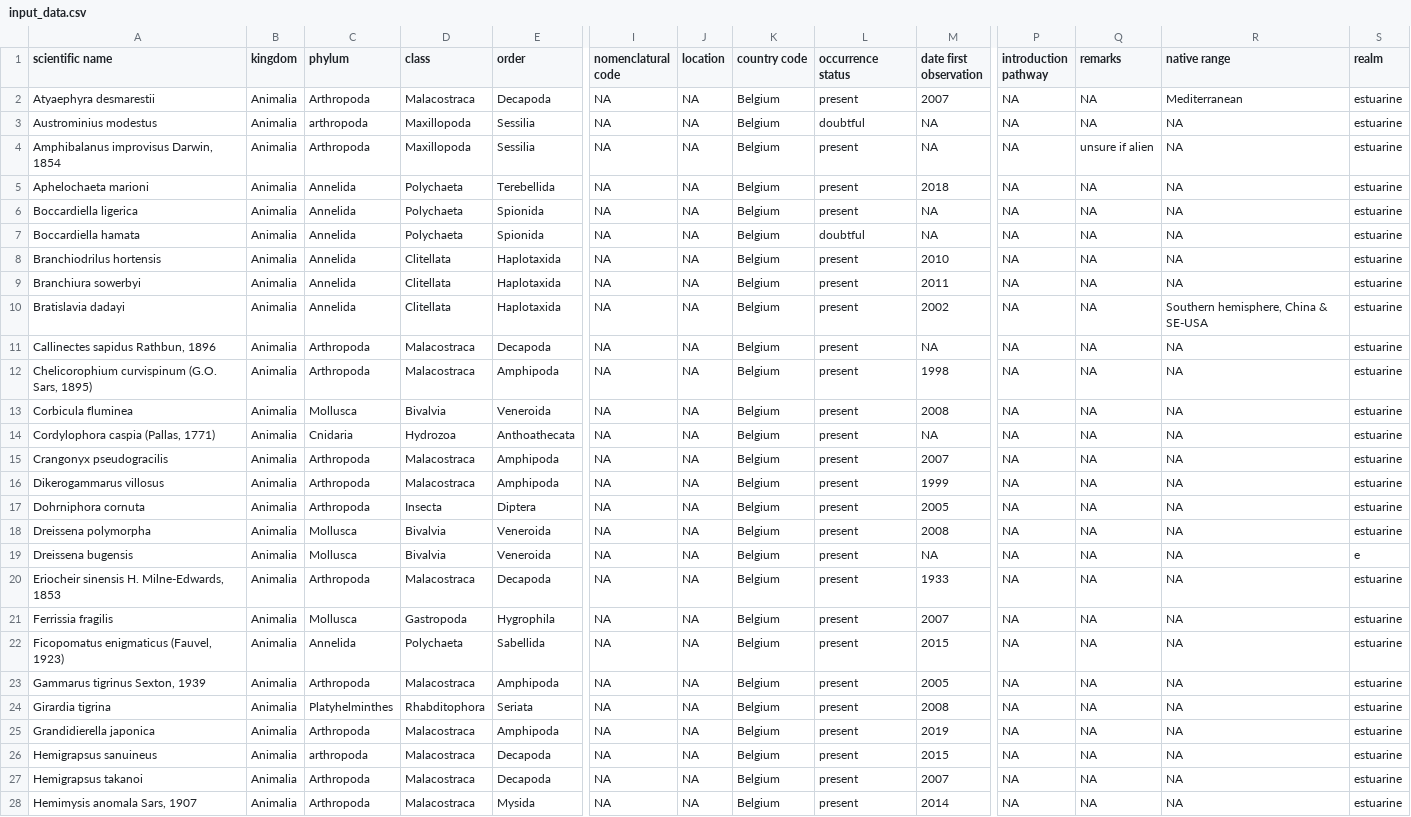
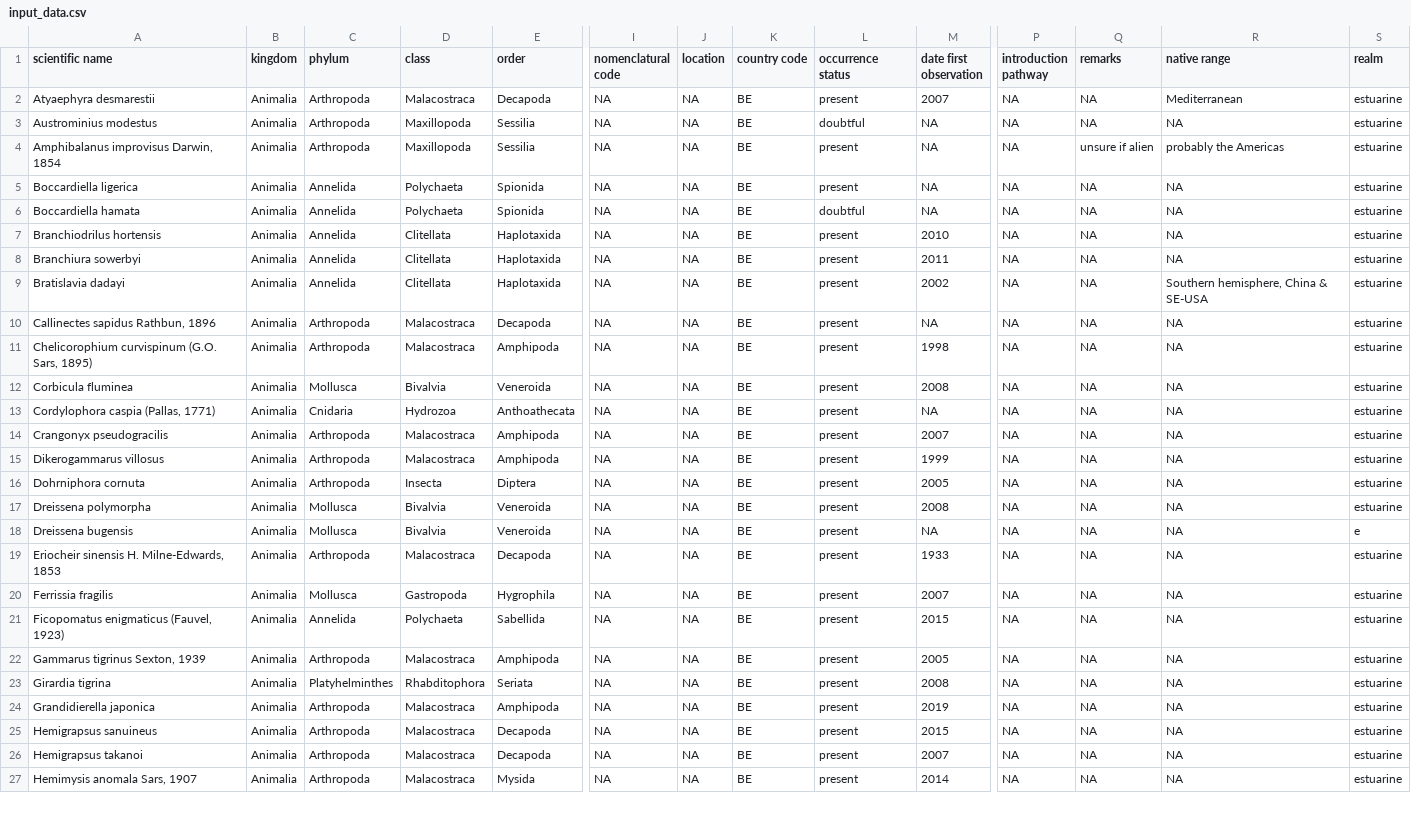
Before and after one commit to trias-project/alien-scheldt-checklist, a CSV file: data/raw/input_data.csv, drawn as a sheet; only a part is shown, gaps mark what is left out; removed rows and columns are numbered as before the commit, all else as after; rows hold the shown columns only; the diff covers the shown part only; the diff names each change by its address in the sheet, - before the commit and + after, or states it on an @@ line.

Commit message:
Rearrange raw data

```diff
--- a/data/raw/input_data.csv
+++ b/data/raw/input_data.csv
-K2:K4 (country code): Belgium
+K2:K4 (country code): BE
-C3 (phylum): arthropoda
+C3 (phylum): Arthropoda
-R4 (native range): NA
+R4 (native range): probably the Americas
-row 5: Aphelochaeta marioni | Animalia | Annelida | Polychaeta | Terebellida | NA | NA | Belgium | present | 2018 | NA | NA | NA | estuarine
-K5:K27 (country code): Belgium
+K5:K27 (country code): BE
-C25 (phylum): arthropoda
+C25 (phylum): Arthropoda
```
Also changed, not shown: 1 removed row and 35 edited cells elsewhere in this file.
